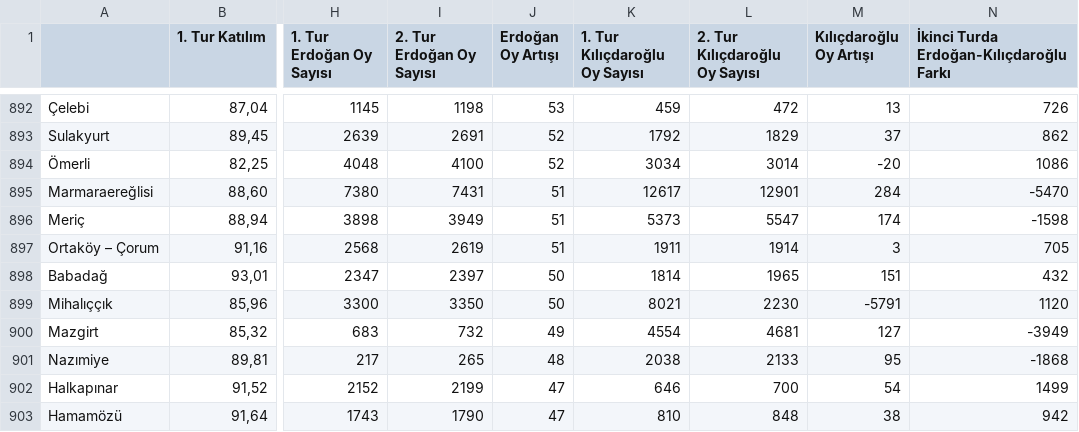
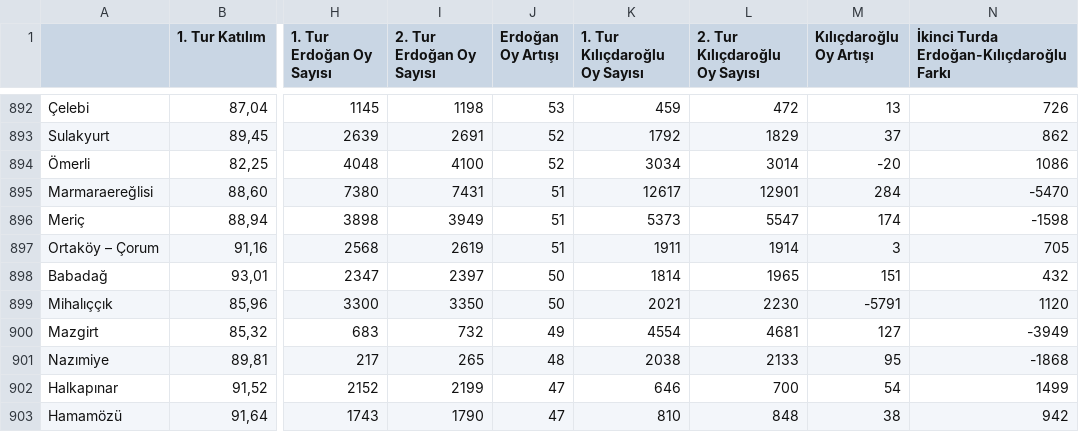
Before and after one commit to ekizilkaya/2023secimsonuclari, a CSV file: Cumhurbaskanligi secim sonuclari 1. ve 2. tur ilce ilce veriler.csv, drawn as a sheet; only a part is shown, gaps mark what is left out; the diff names each change by its address in the sheet, - before the commit and + after, or states it on an @@ line.

Commit message:
Fixed a typo in Cumhurbaskanligi secim sonuclari 1. ve 2. tur ilce ilce veriler.csv

```diff
--- a/Cumhurbaskanligi secim sonuclari 1. ve 2. tur ilce ilce veriler.csv
+++ b/Cumhurbaskanligi secim sonuclari 1. ve 2. tur ilce ilce veriler.csv
-K899 (1. Tur Kılıçdaroğlu Oy Sayısı): 8021
+K899 (1. Tur Kılıçdaroğlu Oy Sayısı): 2021
```
